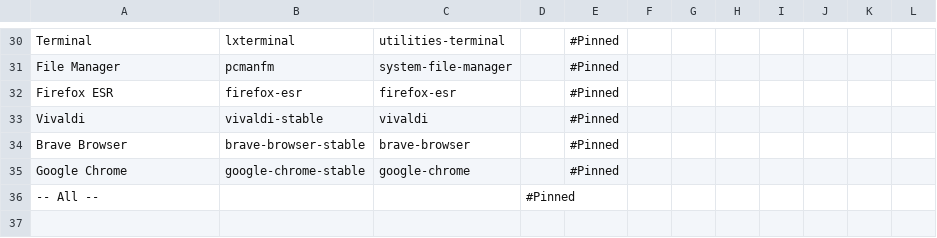
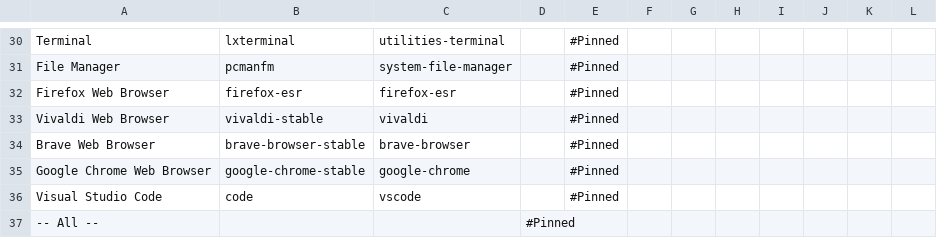
Before and after one commit to willyhorizont/linux-debian-lxde, a CSV file: jgmenu/prepend.csv, drawn as a sheet; only a part is shown, gaps mark what is left out.

Commit message:
[Last updated: 16 Sep 2026 @ 03:55 PM][version: 0.0.27] update jgmenu; update top-bar;

```diff
--- a/jgmenu/prepend.csv
+++ b/jgmenu/prepend.csv
@@ -31,6 +31,7 @@ Terminal,lxterminal,utilities-terminal,,#Pinned
 File Manager,pcmanfm,system-file-manager,,#Pinned
-Firefox ESR,firefox-esr,firefox-esr,,#Pinned
-Vivaldi,vivaldi-stable,vivaldi,,#Pinned
-Brave Browser,brave-browser-stable,brave-browser,,#Pinned
-Google Chrome,google-chrome-stable,google-chrome,,#Pinned
+Firefox Web Browser,firefox-esr,firefox-esr,,#Pinned
+Vivaldi Web Browser,vivaldi-stable,vivaldi,,#Pinned
+Brave Web Browser,brave-browser-stable,brave-browser,,#Pinned
+Google Chrome Web Browser,google-chrome-stable,google-chrome,,#Pinned
+Visual Studio Code,code,vscode,,#Pinned
 -- All --,,,#Pinned
```
Also changed, not shown: 3 other files.
